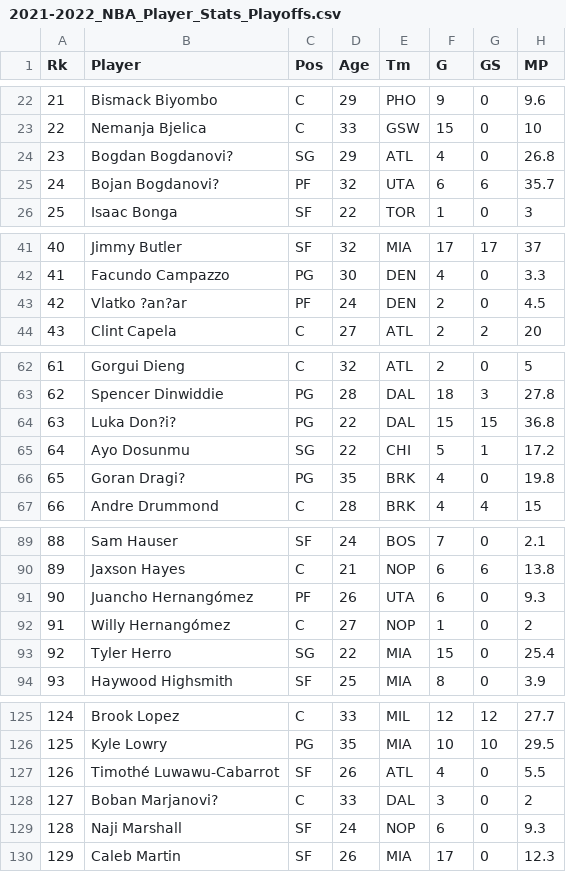
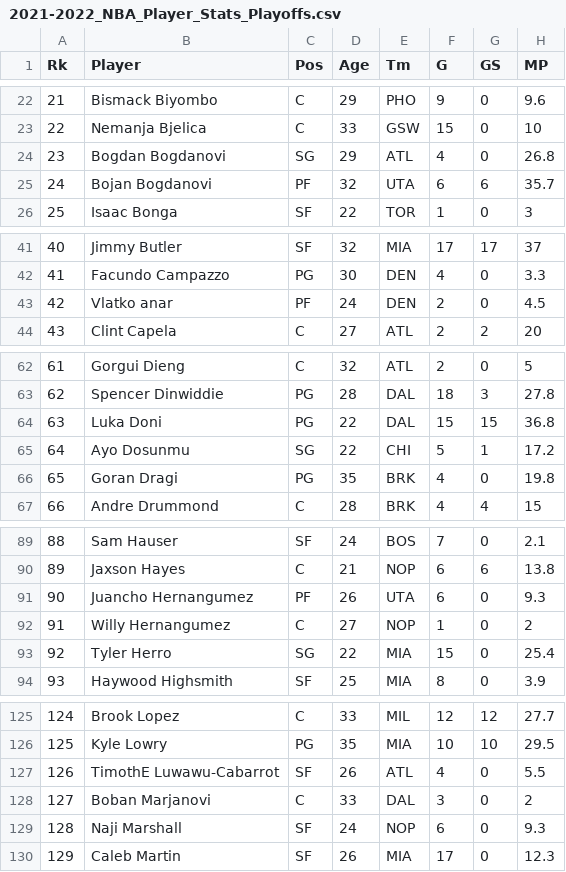
Before and after one commit to lujiec2020/UMBC-IS296-Fall2022, a CSV file: student-data/2021-2022_NBA_Player_Stats_Playoffs.csv, drawn as a sheet; only a part is shown, gaps mark what is left out; the diff covers the shown part only; the diff names each change by its address in the sheet, - before the commit and + after, or states it on an @@ line.

Commit message:
Update 2021-2022_NBA_Player_Stats_Playoffs.csv

```diff
--- a/student-data/2021-2022_NBA_Player_Stats_Playoffs.csv
+++ b/student-data/2021-2022_NBA_Player_Stats_Playoffs.csv
-B24 (Player): Bogdan Bogdanovi?
+B24 (Player): Bogdan Bogdanovi
-B25 (Player): Bojan Bogdanovi?
+B25 (Player): Bojan Bogdanovi
-B43 (Player): Vlatko ?an?ar
+B43 (Player): Vlatko anar
-B64 (Player): Luka Don?i?
+B64 (Player): Luka Doni
-B66 (Player): Goran Dragi?
+B66 (Player): Goran Dragi
-B91 (Player): Juancho Hernangómez
+B91 (Player): Juancho Hernangumez
-B92 (Player): Willy Hernangómez
+B92 (Player): Willy Hernangumez
-B127 (Player): Timothé Luwawu-Cabarrot
+B127 (Player): TimothE Luwawu-Cabarrot
-B128 (Player): Boban Marjanovi?
+B128 (Player): Boban Marjanovi
```
Also changed, not shown: 2 edited cells elsewhere in this file.
